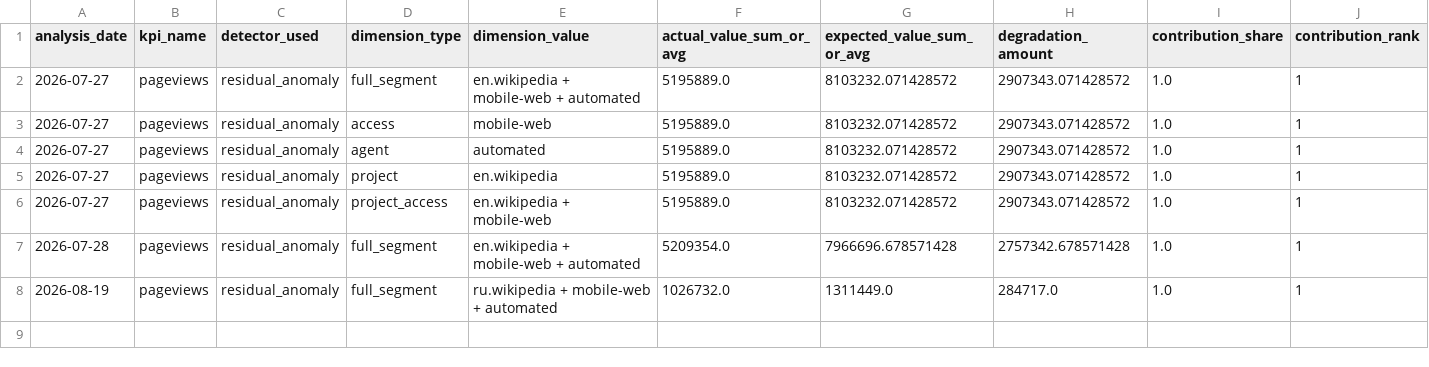
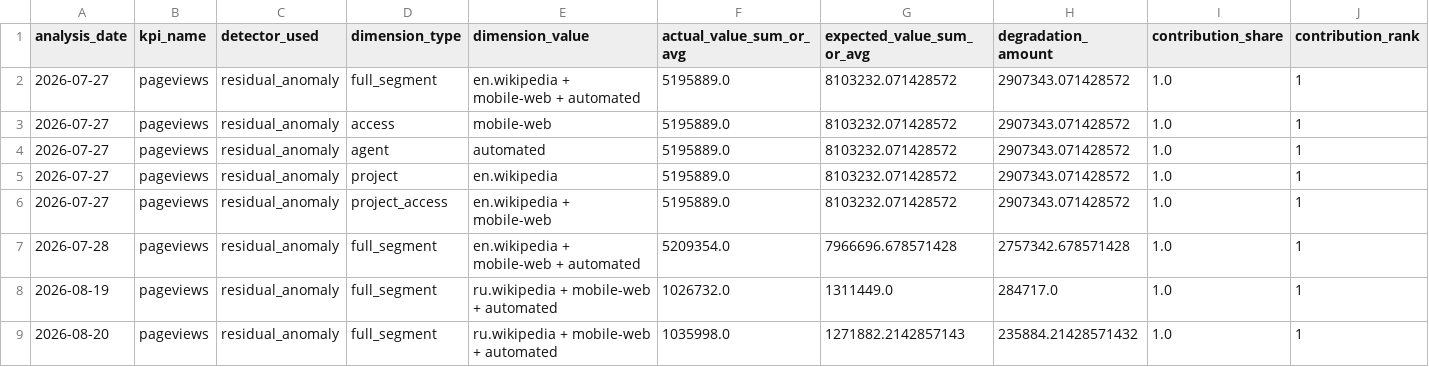
Before and after one commit to Kartz82/kpi-anomaly-diagnostics, a CSV file: data/live/reports/live_top_root_causes.csv, drawn as a sheet; only a part is shown; rows hold the shown columns only; the diff names each change by its address in the sheet, - before the commit and + after, or states it on an @@ line.

```diff
--- a/data/live/reports/live_top_root_causes.csv
+++ b/data/live/reports/live_top_root_causes.csv
+row 9: 2026-08-20 | pageviews | residual_anomaly | full_segment | ru.wikipedia + mobile-web + automated | 1035998.0 | 1271882.2142857143 | 235884.21428571432 | 1.0 | 1
```
Also changed, not shown: data/live/reports/live_incident_history.csv, 6 other files.
